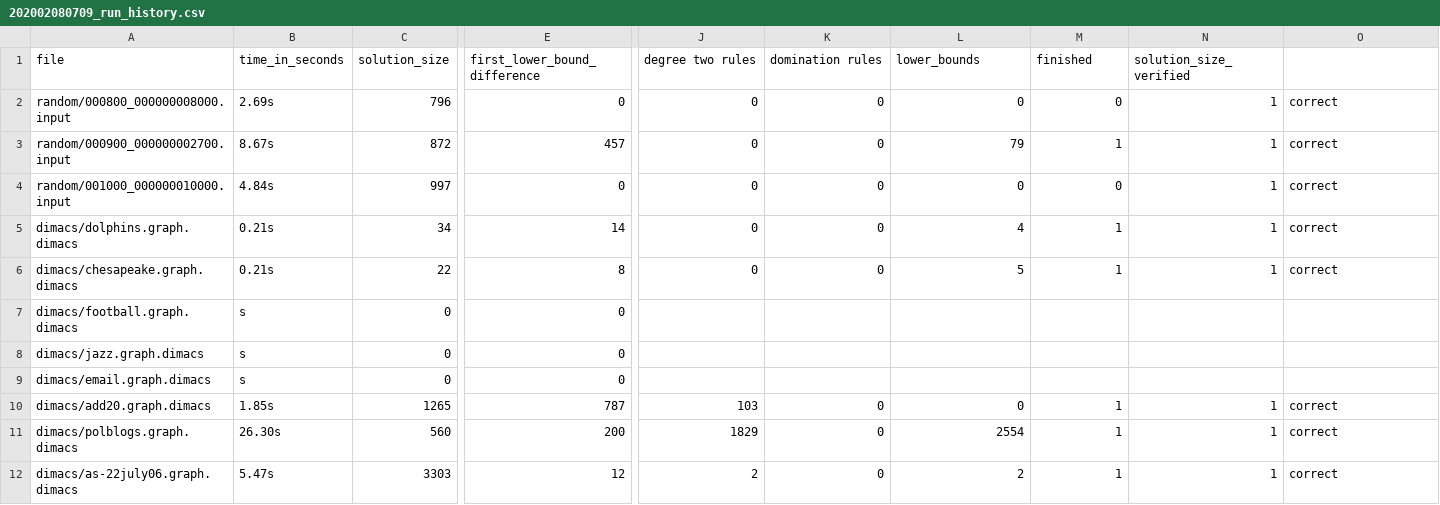
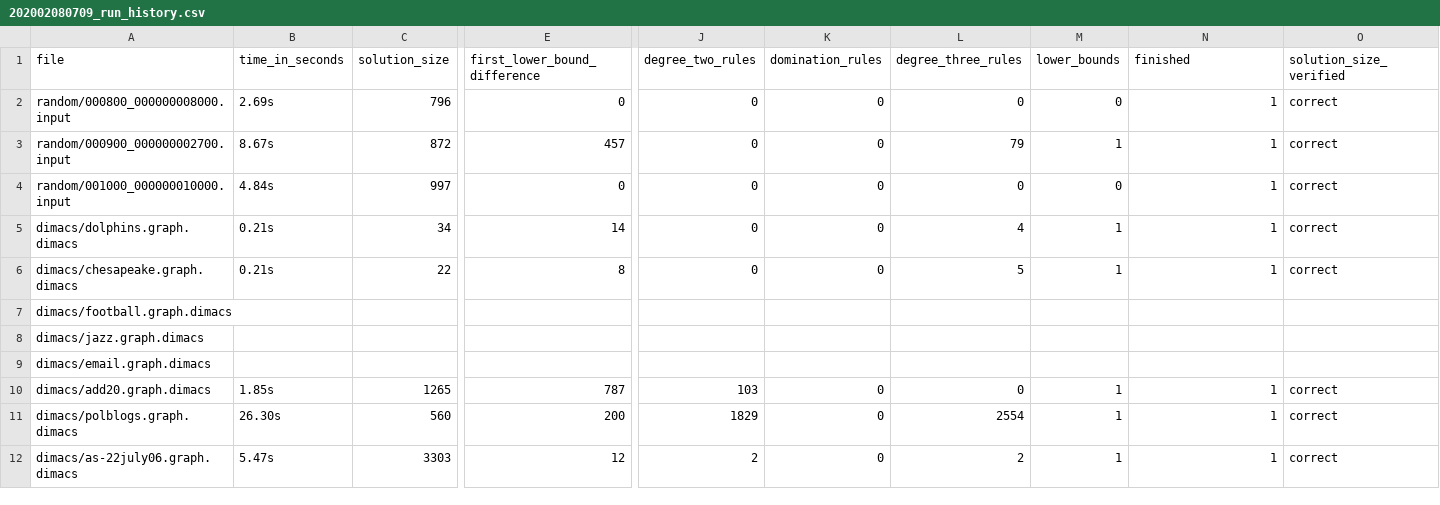
Before and after one commit to arosty/alg-eng, a CSV file: history/202002080709_run_history.csv, drawn as a sheet; only a part is shown, gaps mark what is left out; the diff covers the shown part only; the diff names each change by its address in the sheet, - before the commit and + after, or states it on an @@ line.

```diff
--- a/history/202002080709_run_history.csv
+++ b/history/202002080709_run_history.csv
-J1: degree two rules
+J1: degree_two_rules
-K1: domination rules
+K1: domination_rules
-L1: lower_bounds
+L1: degree_three_rules
-M1: finished
+M1: lower_bounds
-N1: solution_size_verified
+N1: finished
-O1: (empty)
+O1: solution_size_verified
-B7:B9 (time_in_seconds): s
+B7:B9 (time_in_seconds): (empty)
-C7:C9 (solution_size): 0
+C7:C9 (solution_size): (empty)
-E7:E9 (first_lower_bound_difference): 0
+E7:E9 (first_lower_bound_difference): (empty)
```
Also changed, not shown: 24 edited cells elsewhere in this file, history/202002072357_run_history.csv, history/202002080221_run_history.csv, 22 other files.
